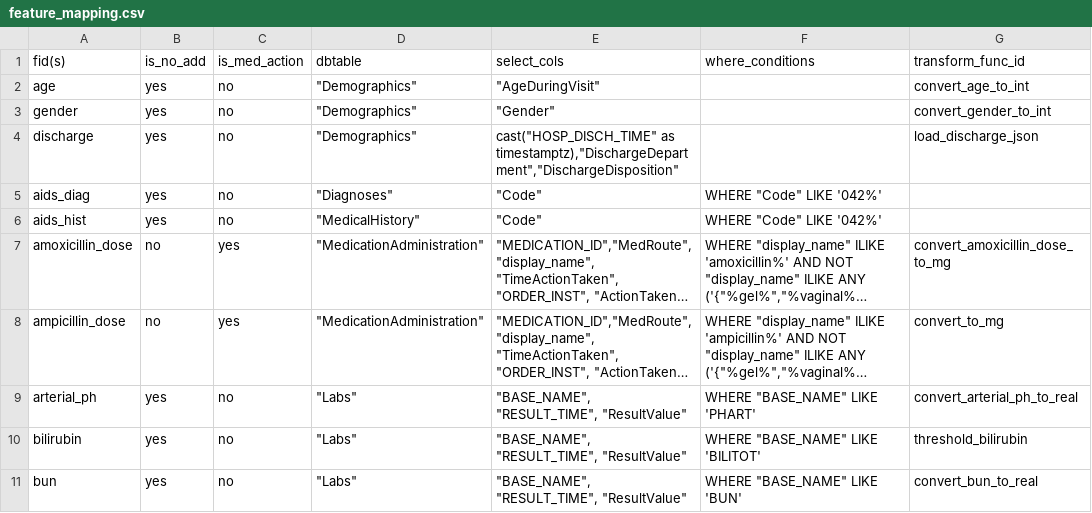
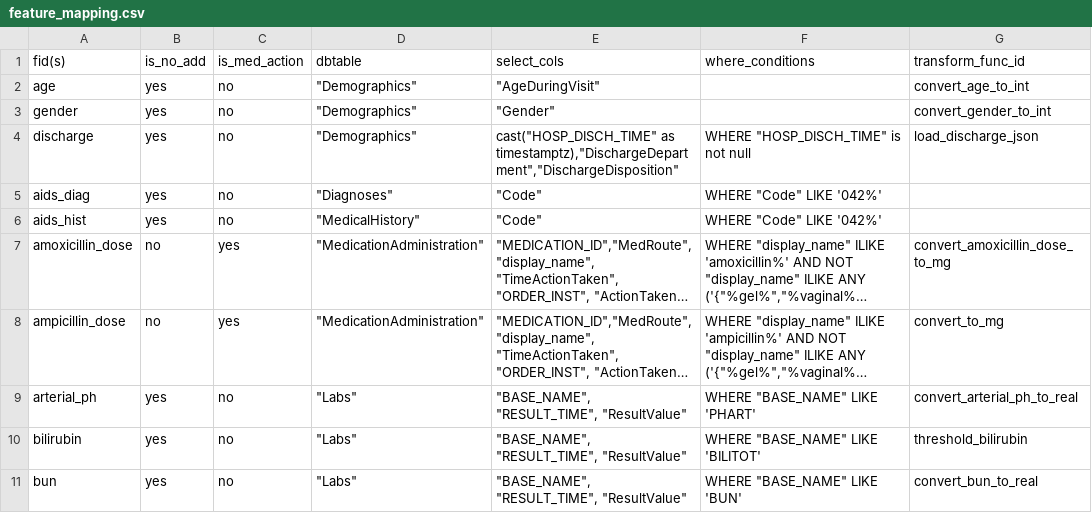
Before and after one commit to cloud-cds/cds-stack, a CSV file: etl/clarity2dw/conf/feature_mapping.csv, drawn as a sheet; only a part is shown; long unchanged cells end in ….

Commit message:
fixed a feature mapping error

```diff
--- a/etl/clarity2dw/conf/feature_mapping.csv
+++ b/etl/clarity2dw/conf/feature_mapping.csv
@@ -3,3 +3,3 @@ age,yes,no,"""Demographics""","""AgeDuringVisit""",,convert_age_to_int
 gender,yes,no,"""Demographics""","""Gender""",,convert_gender_to_int
-discharge,yes,no,"""Demographics""","cast(""HOSP_DISCH_TIME"" as timestamptz),""DischargeDepartment"",""DischargeDisposition""",,load_discharge_json
+discharge,yes,no,"""Demographics""","cast(""HOSP_DISCH_TIME"" as timestamptz),""DischargeDepartment"",""DischargeDisposition""","WHERE ""HOSP_DISCH_TIME"" is not null",load_discharge_json
 aids_diag,yes,no,"""Diagnoses""","""Code""","WHERE ""Code"" LIKE '042%'",
```
